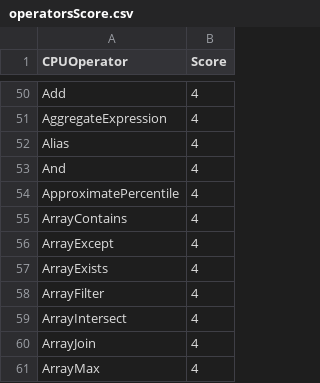
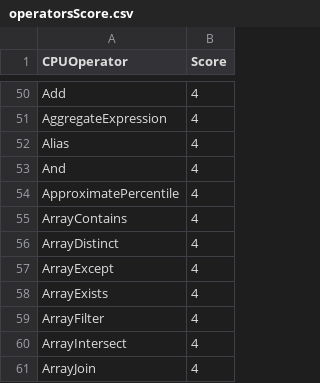
Before and after one commit to NVIDIA/spark-rapids, a CSV file: tools/generated_files/355/operatorsScore.csv, drawn as a sheet; only a part is shown, gaps mark what is left out; the shorter side is filled out with more unchanged rows; the diff names each change by its address in the sheet, - before the commit and + after, or states it on an @@ line.

```diff
--- a/tools/generated_files/355/operatorsScore.csv
+++ b/tools/generated_files/355/operatorsScore.csv
+row 56: ArrayDistinct | 4
```
Also changed, not shown: tools/generated_files/355/supportedExprs.csv, tools/generated_files/400/operatorsScore.csv, 3 other files.
